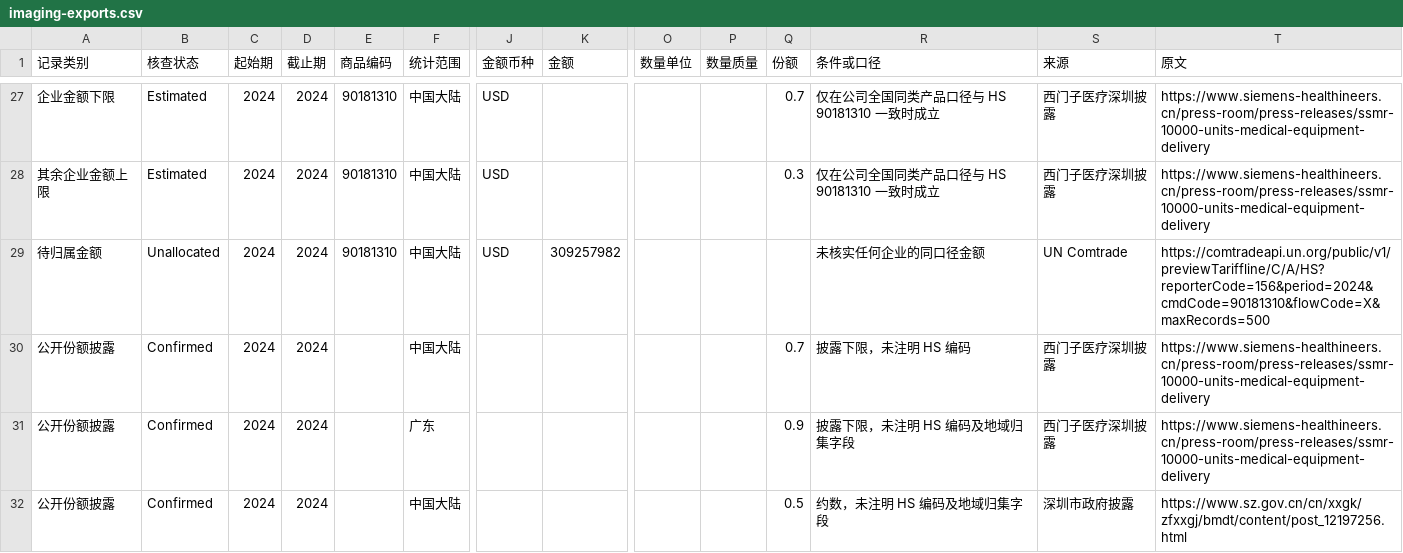
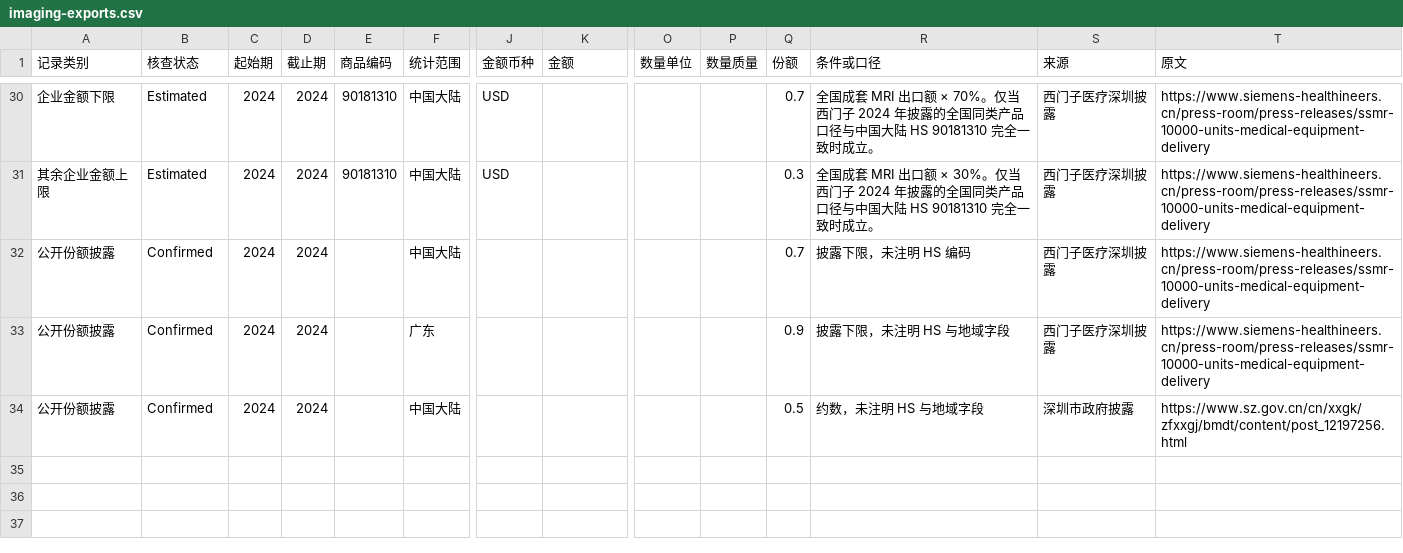
Before and after one commit to wizardzxx-tech/chart, a CSV file: v2/medical-devices/imaging-exports.csv, drawn as a sheet; only a part is shown, gaps mark what is left out; removed rows and columns are numbered as before the commit, all else as after; rows hold the shown columns only; the diff covers the shown part only; the diff names each change by its address in the sheet, - before the commit and + after, or states it on an @@ line.

```diff
--- a/v2/medical-devices/imaging-exports.csv
+++ b/v2/medical-devices/imaging-exports.csv
-R30 (条件或口径): 仅在公司全国同类产品口径与 HS 90181310 一致时成立
+R30 (条件或口径): 全国成套 MRI 出口额 × 70%。仅当西门子 2024 年披露的全国同类产品口径与中国大陆 HS 90181310 完全一致时成立。
-R31 (条件或口径): 仅在公司全国同类产品口径与 HS 90181310 一致时成立
+R31 (条件或口径): 全国成套 MRI 出口额 × 30%。仅当西门子 2024 年披露的全国同类产品口径与中国大陆 HS 90181310 完全一致时成立。
-row 29: 待归属金额 | Unallocated | 2024 | 2024 | 90181310 | 中国大陆 | USD | 309257982 |  |  |  | 未核实任何企业的同口径金额 | UN Comtrade | https://comtradeapi.un.org/public/v1/previewTariffline/C/A/HS?reporterCode=156&period=2024&cmdCode=90181310&flowCode=X&maxRecords=500
-R33 (条件或口径): 披露下限，未注明 HS 编码及地域归集字段
+R33 (条件或口径): 披露下限，未注明 HS 与地域字段
-R34 (条件或口径): 约数，未注明 HS 编码及地域归集字段
+R34 (条件或口径): 约数，未注明 HS 与地域字段
```
Also changed, not shown: 3 added rows and 25 edited cells elsewhere in this file, v2/medical-devices/customs-trade-recent.csv, 5 other files.
